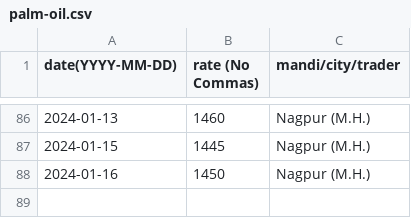
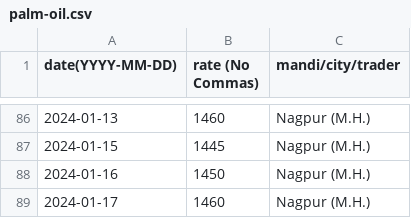
Before and after one commit to khoj-app/news, a CSV file: static/rates/palm-oil.csv, drawn as a sheet; only a part is shown, gaps mark what is left out.

Commit message:
Update palm-oil.csv

```diff
--- a/static/rates/palm-oil.csv
+++ b/static/rates/palm-oil.csv
@@ -88 +88,2 @@ date(YYYY-MM-DD), rate (No Commas), mandi/city/trader
 2024-01-16, 1450, Nagpur (M.H.)
+2024-01-17, 1460, Nagpur (M.H.)
```
